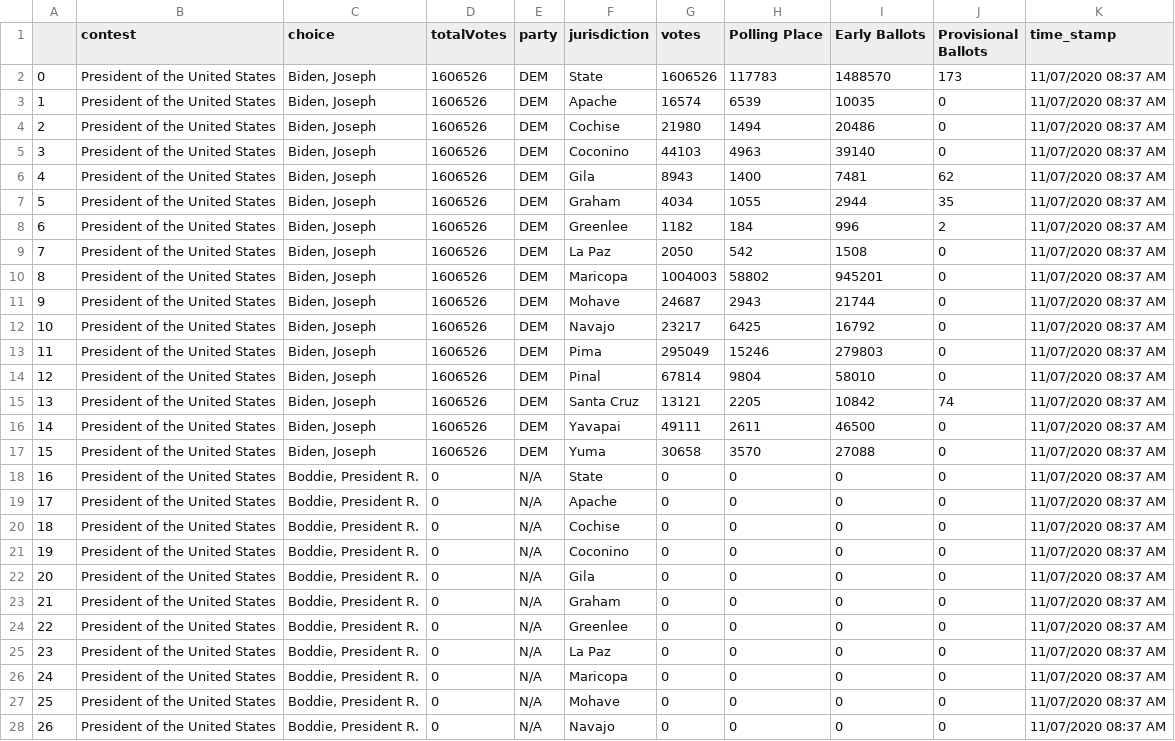
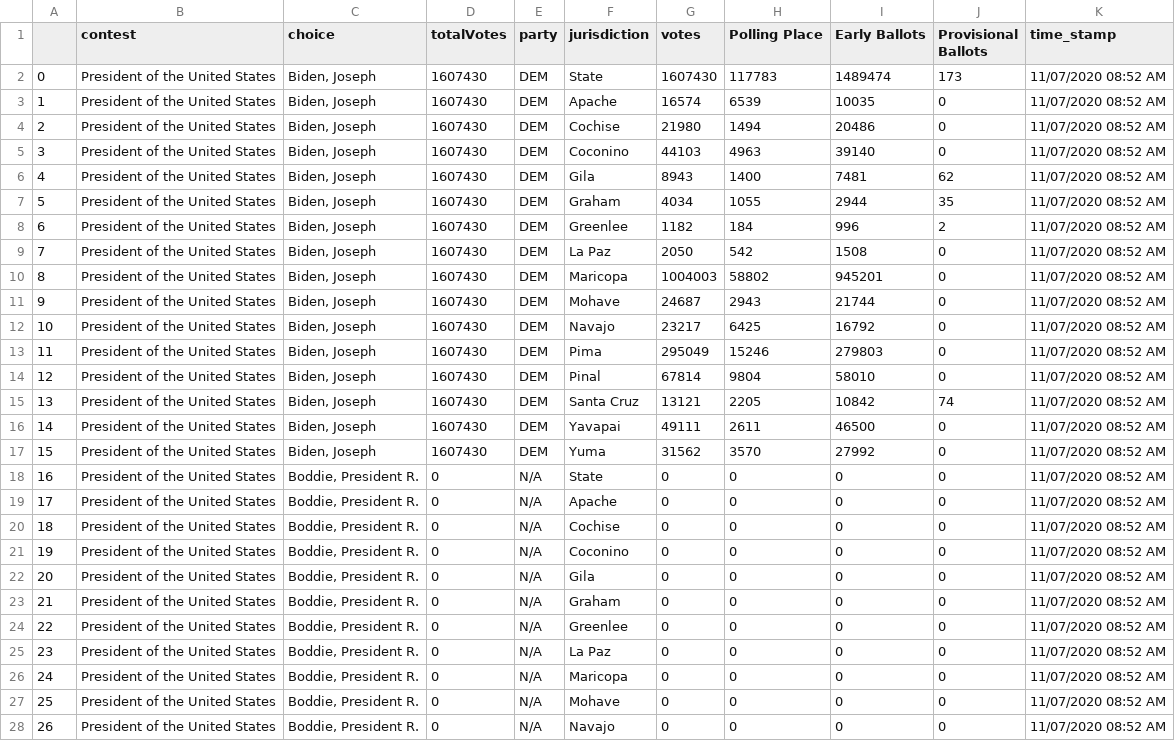
Before and after one commit to election-results/2020_general, a CSV file: summary_results_2020.csv, drawn as a sheet; only a part is shown; the diff covers the shown part only.

Commit message:
2020-11-07 08:54:02.487424

```diff
--- a/summary_results_2020.csv
+++ b/summary_results_2020.csv
@@ -1,28 +1,28 @@
 ,contest,choice,totalVotes,party,jurisdiction,votes,Polling Place,Early Ballots,Provisional Ballots,time_stamp
-0,President of the United States,"Biden, Joseph",1606526,DEM,State,1606526,117783,1488570,173,11/07/2020 08:37 AM
-1,President of the United States,"Biden, Joseph",1606526,DEM,Apache,16574,6539,10035,0,11/07/2020 08:37 AM
-2,President of the United States,"Biden, Joseph",1606526,DEM,Cochise,21980,1494,20486,0,11/07/2020 08:37 AM
-3,President of the United States,"Biden, Joseph",1606526,DEM,Coconino,44103,4963,39140,0,11/07/2020 08:37 AM
-4,President of the United States,"Biden, Joseph",1606526,DEM,Gila,8943,1400,7481,62,11/07/2020 08:37 AM
-5,President of the United States,"Biden, Joseph",1606526,DEM,Graham,4034,1055,2944,35,11/07/2020 08:37 AM
-6,President of the United States,"Biden, Joseph",1606526,DEM,Greenlee,1182,184,996,2,11/07/2020 08:37 AM
-7,President of the United States,"Biden, Joseph",1606526,DEM,La Paz,2050,542,1508,0,11/07/2020 08:37 AM
-8,President of the United States,"Biden, Joseph",1606526,DEM,Maricopa,1004003,58802,945201,0,11/07/2020 08:37 AM
-9,President of the United States,"Biden, Joseph",1606526,DEM,Mohave,24687,2943,21744,0,11/07/2020 08:37 AM
-10,President of the United States,"Biden, Joseph",1606526,DEM,Navajo,23217,6425,16792,0,11/07/2020 08:37 AM
-11,President of the United States,"Biden, Joseph",1606526,DEM,Pima,295049,15246,279803,0,11/07/2020 08:37 AM
-12,President of the United States,"Biden, Joseph",1606526,DEM,Pinal,67814,9804,58010,0,11/07/2020 08:37 AM
-13,President of the United States,"Biden, Joseph",1606526,DEM,Santa Cruz,13121,2205,10842,74,11/07/2020 08:37 AM
-14,President of the United States,"Biden, Joseph",1606526,DEM,Yavapai,49111,2611,46500,0,11/07/2020 08:37 AM
-15,President of the United States,"Biden, Joseph",1606526,DEM,Yuma,30658,3570,27088,0,11/07/2020 08:37 AM
-16,President of the United States,"Boddie, President R.",0,N/A,State,0,0,0,0,11/07/2020 08:37 AM
-17,President of the United States,"Boddie, President R.",0,N/A,Apache,0,0,0,0,11/07/2020 08:37 AM
-18,President of the United States,"Boddie, President R.",0,N/A,Cochise,0,0,0,0,11/07/2020 08:37 AM
-19,President of the United States,"Boddie, President R.",0,N/A,Coconino,0,0,0,0,11/07/2020 08:37 AM
-20,President of the United States,"Boddie, President R.",0,N/A,Gila,0,0,0,0,11/07/2020 08:37 AM
-21,President of the United States,"Boddie, President R.",0,N/A,Graham,0,0,0,0,11/07/2020 08:37 AM
-22,President of the United States,"Boddie, President R.",0,N/A,Greenlee,0,0,0,0,11/07/2020 08:37 AM
-23,President of the United States,"Boddie, President R.",0,N/A,La Paz,0,0,0,0,11/07/2020 08:37 AM
-24,President of the United States,"Boddie, President R.",0,N/A,Maricopa,0,0,0,0,11/07/2020 08:37 AM
-25,President of the United States,"Boddie, President R.",0,N/A,Mohave,0,0,0,0,11/07/2020 08:37 AM
-26,President of the United States,"Boddie, President R.",0,N/A,Navajo,0,0,0,0,11/07/2020 08:37 AM
+0,President of the United States,"Biden, Joseph",1607430,DEM,State,1607430,117783,1489474,173,11/07/2020 08:52 AM
+1,President of the United States,"Biden, Joseph",1607430,DEM,Apache,16574,6539,10035,0,11/07/2020 08:52 AM
+2,President of the United States,"Biden, Joseph",1607430,DEM,Cochise,21980,1494,20486,0,11/07/2020 08:52 AM
+3,President of the United States,"Biden, Joseph",1607430,DEM,Coconino,44103,4963,39140,0,11/07/2020 08:52 AM
+4,President of the United States,"Biden, Joseph",1607430,DEM,Gila,8943,1400,7481,62,11/07/2020 08:52 AM
+5,President of the United States,"Biden, Joseph",1607430,DEM,Graham,4034,1055,2944,35,11/07/2020 08:52 AM
+6,President of the United States,"Biden, Joseph",1607430,DEM,Greenlee,1182,184,996,2,11/07/2020 08:52 AM
+7,President of the United States,"Biden, Joseph",1607430,DEM,La Paz,2050,542,1508,0,11/07/2020 08:52 AM
+8,President of the United States,"Biden, Joseph",1607430,DEM,Maricopa,1004003,58802,945201,0,11/07/2020 08:52 AM
+9,President of the United States,"Biden, Joseph",1607430,DEM,Mohave,24687,2943,21744,0,11/07/2020 08:52 AM
+10,President of the United States,"Biden, Joseph",1607430,DEM,Navajo,23217,6425,16792,0,11/07/2020 08:52 AM
+11,President of the United States,"Biden, Joseph",1607430,DEM,Pima,295049,15246,279803,0,11/07/2020 08:52 AM
+12,President of the United States,"Biden, Joseph",1607430,DEM,Pinal,67814,9804,58010,0,11/07/2020 08:52 AM
+13,President of the United States,"Biden, Joseph",1607430,DEM,Santa Cruz,13121,2205,10842,74,11/07/2020 08:52 AM
+14,President of the United States,"Biden, Joseph",1607430,DEM,Yavapai,49111,2611,46500,0,11/07/2020 08:52 AM
+15,President of the United States,"Biden, Joseph",1607430,DEM,Yuma,31562,3570,27992,0,11/07/2020 08:52 AM
+16,President of the United States,"Boddie, President R.",0,N/A,State,0,0,0,0,11/07/2020 08:52 AM
+17,President of the United States,"Boddie, President R.",0,N/A,Apache,0,0,0,0,11/07/2020 08:52 AM
+18,President of the United States,"Boddie, President R.",0,N/A,Cochise,0,0,0,0,11/07/2020 08:52 AM
+19,President of the United States,"Boddie, President R.",0,N/A,Coconino,0,0,0,0,11/07/2020 08:52 AM
+20,President of the United States,"Boddie, President R.",0,N/A,Gila,0,0,0,0,11/07/2020 08:52 AM
+21,President of the United States,"Boddie, President R.",0,N/A,Graham,0,0,0,0,11/07/2020 08:52 AM
+22,President of the United States,"Boddie, President R.",0,N/A,Greenlee,0,0,0,0,11/07/2020 08:52 AM
+23,President of the United States,"Boddie, President R.",0,N/A,La Paz,0,0,0,0,11/07/2020 08:52 AM
+24,President of the United States,"Boddie, President R.",0,N/A,Maricopa,0,0,0,0,11/07/2020 08:52 AM
+25,President of the United States,"Boddie, President R.",0,N/A,Mohave,0,0,0,0,11/07/2020 08:52 AM
+26,President of the United States,"Boddie, President R.",0,N/A,Navajo,0,0,0,0,11/07/2020 08:52 AM
```
Also changed, not shown: 141 edited cells elsewhere in this file.
